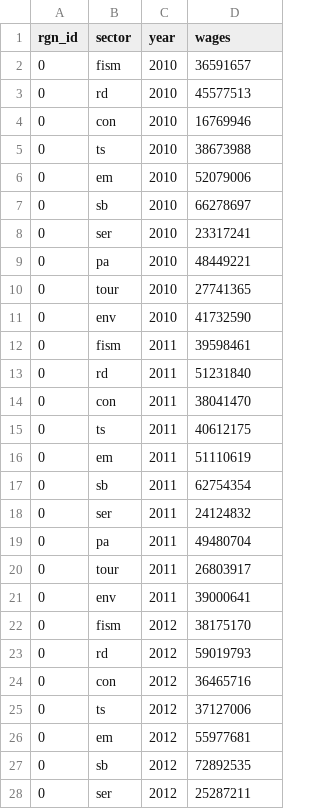
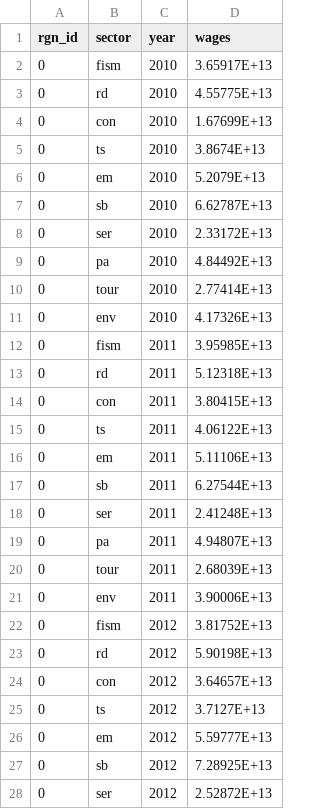
Before and after one commit to OHI-Science/kor, a CSV file: korea2016/layers/le_wages_kor2016.csv, drawn as a sheet; only a part is shown; the diff covers the shown part only.

```diff
--- a/korea2016/layers/le_wages_kor2016.csv
+++ b/korea2016/layers/le_wages_kor2016.csv
@@ -1,28 +1,28 @@
 rgn_id,sector,year,wages
-0,fism,2010,36591657
-0,rd,2010,45577513
-0,con,2010,16769946
-0,ts,2010,38673988
-0,em,2010,52079006
-0,sb,2010,66278697
-0,ser,2010,23317241
-0,pa,2010,48449221
-0,tour,2010,27741365
-0,env,2010,41732590
-0,fism,2011,39598461
-0,rd,2011,51231840
-0,con,2011,38041470
-0,ts,2011,40612175
-0,em,2011,51110619
-0,sb,2011,62754354
-0,ser,2011,24124832
-0,pa,2011,49480704
-0,tour,2011,26803917
-0,env,2011,39000641
-0,fism,2012,38175170
-0,rd,2012,59019793
-0,con,2012,36465716
-0,ts,2012,37127006
-0,em,2012,55977681
-0,sb,2012,72892535
-0,ser,2012,25287211
+0,fism,2010,3.65917E+13
+0,rd,2010,4.55775E+13
+0,con,2010,1.67699E+13
+0,ts,2010,3.8674E+13
+0,em,2010,5.2079E+13
+0,sb,2010,6.62787E+13
+0,ser,2010,2.33172E+13
+0,pa,2010,4.84492E+13
+0,tour,2010,2.77414E+13
+0,env,2010,4.17326E+13
+0,fism,2011,3.95985E+13
+0,rd,2011,5.12318E+13
+0,con,2011,3.80415E+13
+0,ts,2011,4.06122E+13
+0,em,2011,5.11106E+13
+0,sb,2011,6.27544E+13
+0,ser,2011,2.41248E+13
+0,pa,2011,4.94807E+13
+0,tour,2011,2.68039E+13
+0,env,2011,3.90006E+13
+0,fism,2012,3.81752E+13
+0,rd,2012,5.90198E+13
+0,con,2012,3.64657E+13
+0,ts,2012,3.7127E+13
+0,em,2012,5.59777E+13
+0,sb,2012,7.28925E+13
+0,ser,2012,2.52872E+13
```
Also changed, not shown: 23 edited cells elsewhere in this file, korea2016/layers.csv, korea2016/layers/le_total_output_kor2016.csv, 8 other files.
